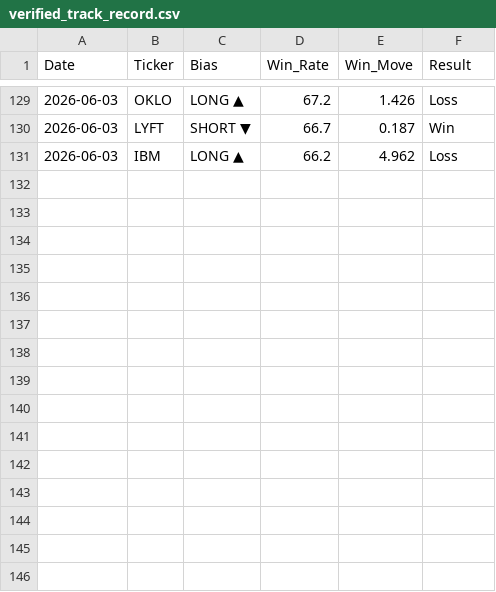
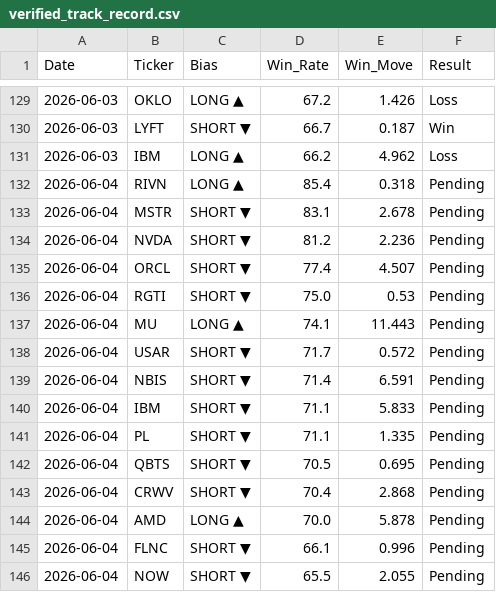
Before and after one commit to DSTAT-Trading/dstat-track-record, a CSV file: verified_track_record.csv, drawn as a sheet; only a part is shown, gaps mark what is left out.

Commit message:
DSTAT Update 2026-06-04

```diff
--- a/verified_track_record.csv
+++ b/verified_track_record.csv
@@ -131 +131,16 @@ Date,Ticker,Bias,Win_Rate,Win_Move,Result
 2026-06-03,IBM,LONG ▲,66.2,4.962,Loss
+2026-06-04,RIVN,LONG ▲,85.4,0.318,Pending
+2026-06-04,MSTR,SHORT ▼,83.1,2.678,Pending
+2026-06-04,NVDA,SHORT ▼,81.2,2.236,Pending
+2026-06-04,ORCL,SHORT ▼,77.4,4.507,Pending
+2026-06-04,RGTI,SHORT ▼,75.0,0.53,Pending
+2026-06-04,MU,LONG ▲,74.1,11.443,Pending
+2026-06-04,USAR,SHORT ▼,71.7,0.572,Pending
+2026-06-04,NBIS,SHORT ▼,71.4,6.591,Pending
+2026-06-04,IBM,SHORT ▼,71.1,5.833,Pending
+2026-06-04,PL,SHORT ▼,71.1,1.335,Pending
+2026-06-04,QBTS,SHORT ▼,70.5,0.695,Pending
+2026-06-04,CRWV,SHORT ▼,70.4,2.868,Pending
+2026-06-04,AMD,LONG ▲,70.0,5.878,Pending
+2026-06-04,FLNC,SHORT ▼,66.1,0.996,Pending
+2026-06-04,NOW,SHORT ▼,65.5,2.055,Pending
```
